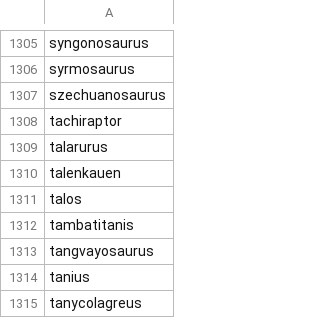
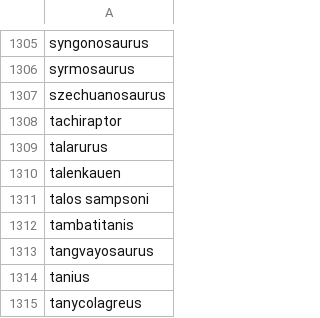
Before and after one commit to RatJuggler/dinosaurs, a CSV file: dinosaurs.csv, drawn as a sheet; only a part is shown, gaps mark what is left out.

Commit message:
Full name is "Talos sampsoni".

```diff
--- a/dinosaurs.csv
+++ b/dinosaurs.csv
@@ -1310,3 +1310,3 @@ talarurus
 talenkauen
-talos
+talos sampsoni
 tambatitanis
```
